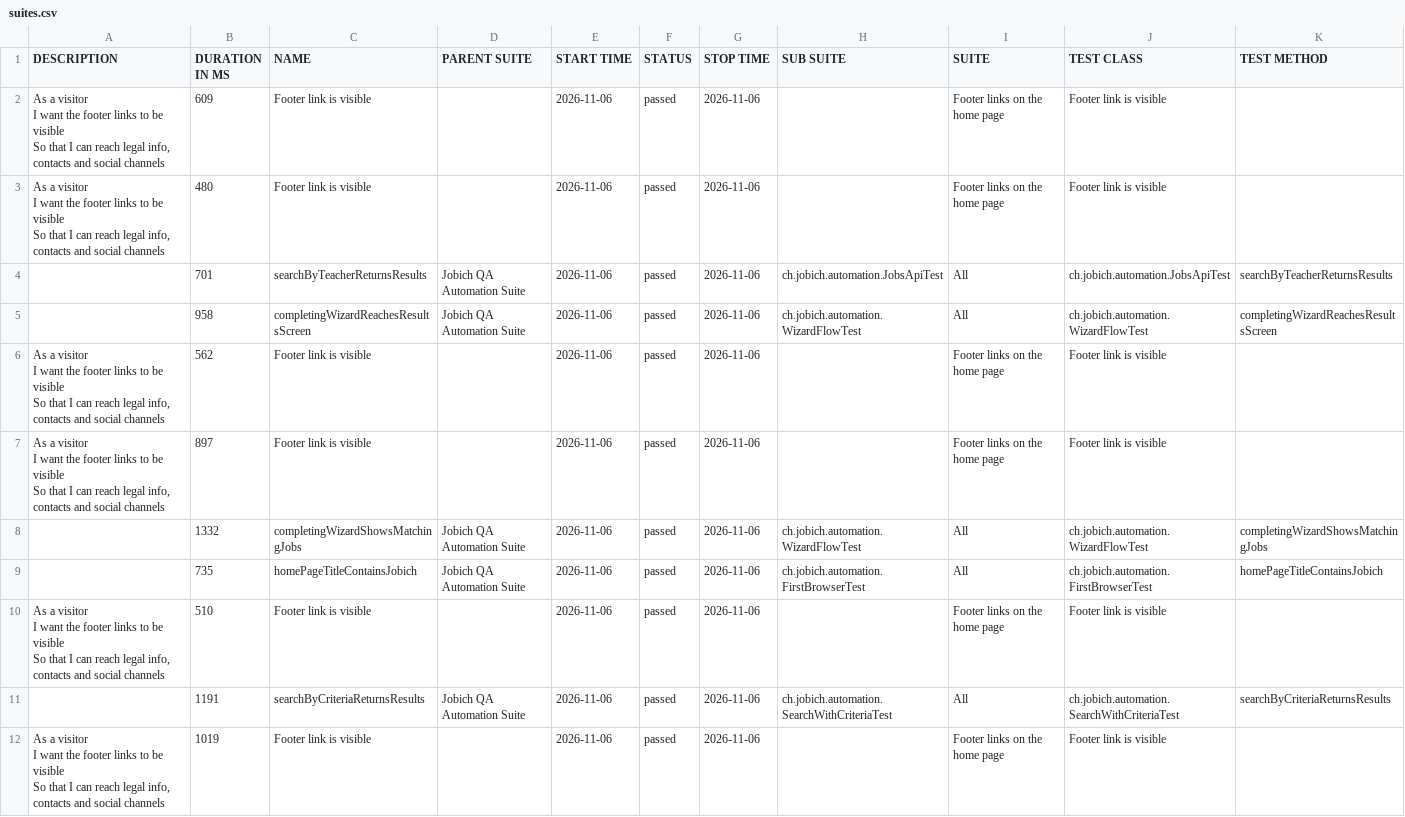
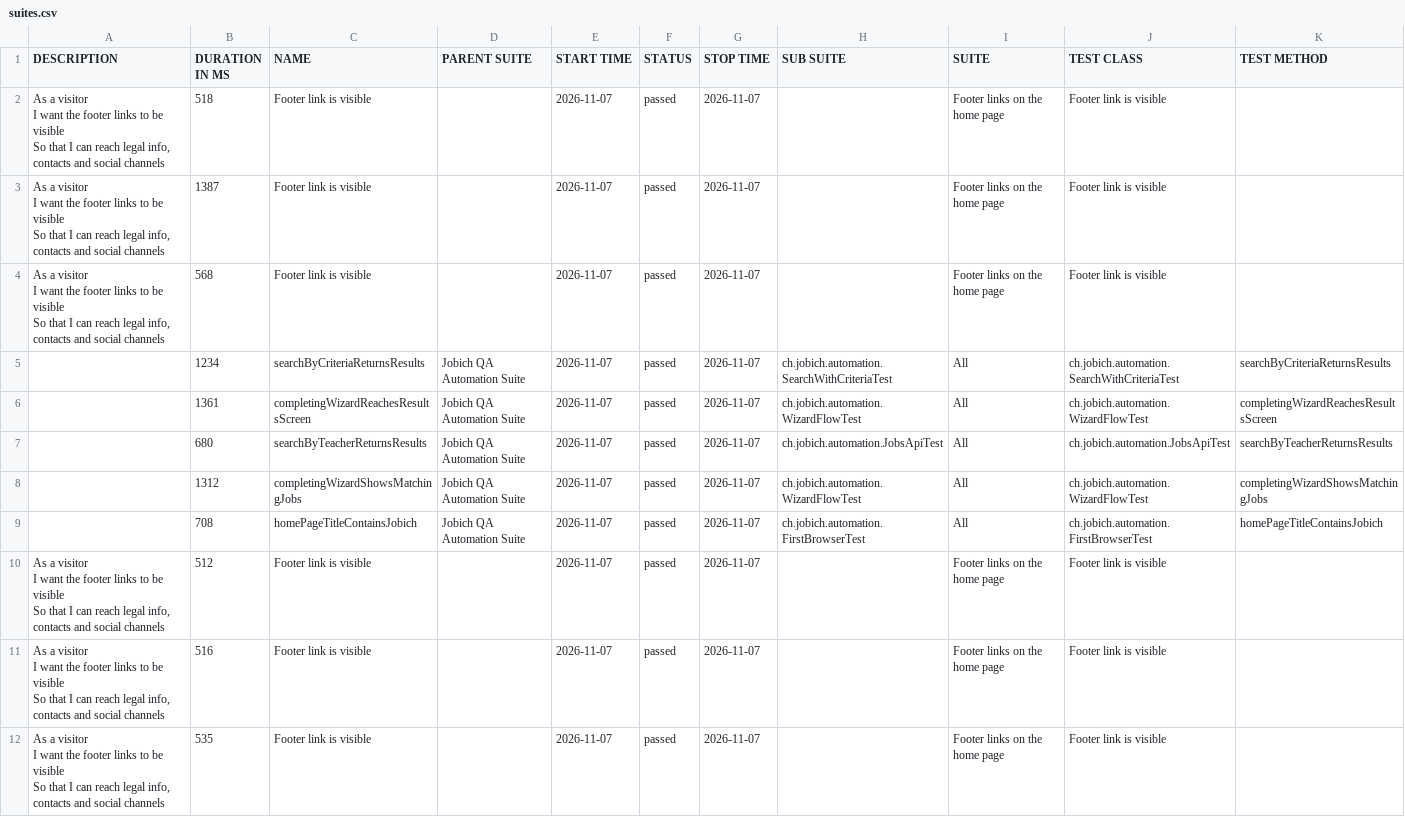
Before and after one commit to aazinchenko/jobich-automation, a CSV file: data/suites.csv, drawn as a sheet.

```diff
--- a/data/suites.csv
+++ b/data/suites.csv
@@ -1,24 +1,24 @@
 "DESCRIPTION","DURATION IN MS","NAME","PARENT SUITE","START TIME","STATUS","STOP TIME","SUB SUITE","SUITE","TEST CLASS","TEST METHOD"
-"  As a visitor
-  I want the footer links to be visible
-  So that I can reach legal info, contacts and social channels","609","Footer link is visible","","2026-11-06","passed","2026-11-06","","Footer links on the home page","Footer link is visible",""
-"  As a visitor
-  I want the footer links to be visible
-  So that I can reach legal info, contacts and social channels","480","Footer link is visible","","2026-11-06","passed","2026-11-06","","Footer links on the home page","Footer link is visible",""
-"","701","searchByTeacherReturnsResults","Jobich QA Automation Suite","2026-11-06","passed","2026-11-06","ch.jobich.automation.JobsApiTest","All","ch.jobich.automation.JobsApiTest","searchByTeacherReturnsResults"
-"","958","completingWizardReachesResultsScreen","Jobich QA Automation Suite","2026-11-06","passed","2026-11-06","ch.jobich.automation.WizardFlowTest","All","ch.jobich.automation.WizardFlowTest","completingWizardReachesResultsScreen"
-"  As a visitor
-  I want the footer links to be visible
-  So that I can reach legal info, contacts and social channels","562","Footer link is visible","","2026-11-06","passed","2026-11-06","","Footer links on the home page","Footer link is visible",""
-"  As a visitor
-  I want the footer links to be visible
-  So that I can reach legal info, contacts and social channels","897","Footer link is visible","","2026-11-06","passed","2026-11-06","","Footer links on the home page","Footer link is visible",""
-"","1332","completingWizardShowsMatchingJobs","Jobich QA Automation Suite","2026-11-06","passed","2026-11-06","ch.jobich.automation.WizardFlowTest","All","ch.jobich.automation.WizardFlowTest","completingWizardShowsMatchingJobs"
-"","735","homePageTitleContainsJobich","Jobich QA Automation Suite","2026-11-06","passed","2026-11-06","ch.jobich.automation.FirstBrowserTest","All","ch.jobich.automation.FirstBrowserTest","homePageTitleContainsJobich"
-"  As a visitor
-  I want the footer links to be visible
-  So that I can reach legal info, contacts and social channels","510","Footer link is visible","","2026-11-06","passed","2026-11-06","","Footer links on the home page","Footer link is visible",""
-"","1191","searchByCriteriaReturnsResults","Jobich QA Automation Suite","2026-11-06","passed","2026-11-06","ch.jobich.automation.SearchWithCriteriaTest","All","ch.jobich.automation.SearchWithCriteriaTest","searchByCriteriaReturnsResults"
-"  As a visitor
-  I want the footer links to be visible
-  So that I can reach legal info, contacts and social channels","1019","Footer link is visible","","2026-11-06","passed","2026-11-06","","Footer links on the home page","Footer link is visible",""
+"  As a visitor
+  I want the footer links to be visible
+  So that I can reach legal info, contacts and social channels","518","Footer link is visible","","2026-11-07","passed","2026-11-07","","Footer links on the home page","Footer link is visible",""
+"  As a visitor
+  I want the footer links to be visible
+  So that I can reach legal info, contacts and social channels","1387","Footer link is visible","","2026-11-07","passed","2026-11-07","","Footer links on the home page","Footer link is visible",""
+"  As a visitor
+  I want the footer links to be visible
+  So that I can reach legal info, contacts and social channels","568","Footer link is visible","","2026-11-07","passed","2026-11-07","","Footer links on the home page","Footer link is visible",""
+"","1234","searchByCriteriaReturnsResults","Jobich QA Automation Suite","2026-11-07","passed","2026-11-07","ch.jobich.automation.SearchWithCriteriaTest","All","ch.jobich.automation.SearchWithCriteriaTest","searchByCriteriaReturnsResults"
+"","1361","completingWizardReachesResultsScreen","Jobich QA Automation Suite","2026-11-07","passed","2026-11-07","ch.jobich.automation.WizardFlowTest","All","ch.jobich.automation.WizardFlowTest","completingWizardReachesResultsScreen"
+"","680","searchByTeacherReturnsResults","Jobich QA Automation Suite","2026-11-07","passed","2026-11-07","ch.jobich.automation.JobsApiTest","All","ch.jobich.automation.JobsApiTest","searchByTeacherReturnsResults"
+"","1312","completingWizardShowsMatchingJobs","Jobich QA Automation Suite","2026-11-07","passed","2026-11-07","ch.jobich.automation.WizardFlowTest","All","ch.jobich.automation.WizardFlowTest","completingWizardShowsMatchingJobs"
+"","708","homePageTitleContainsJobich","Jobich QA Automation Suite","2026-11-07","passed","2026-11-07","ch.jobich.automation.FirstBrowserTest","All","ch.jobich.automation.FirstBrowserTest","homePageTitleContainsJobich"
+"  As a visitor
+  I want the footer links to be visible
+  So that I can reach legal info, contacts and social channels","512","Footer link is visible","","2026-11-07","passed","2026-11-07","","Footer links on the home page","Footer link is visible",""
+"  As a visitor
+  I want the footer links to be visible
+  So that I can reach legal info, contacts and social channels","516","Footer link is visible","","2026-11-07","passed","2026-11-07","","Footer links on the home page","Footer link is visible",""
+"  As a visitor
+  I want the footer links to be visible
+  So that I can reach legal info, contacts and social channels","535","Footer link is visible","","2026-11-07","passed","2026-11-07","","Footer links on the home page","Footer link is visible",""
```
Also changed, not shown: 42 other files.
